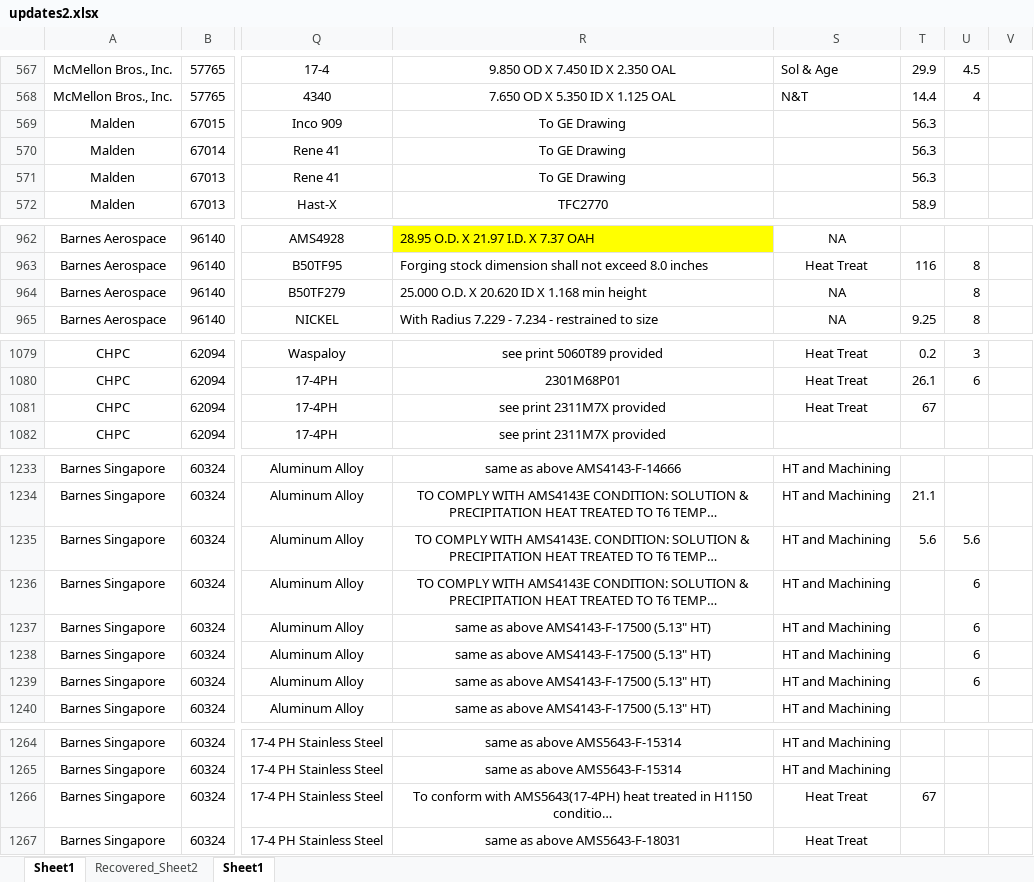
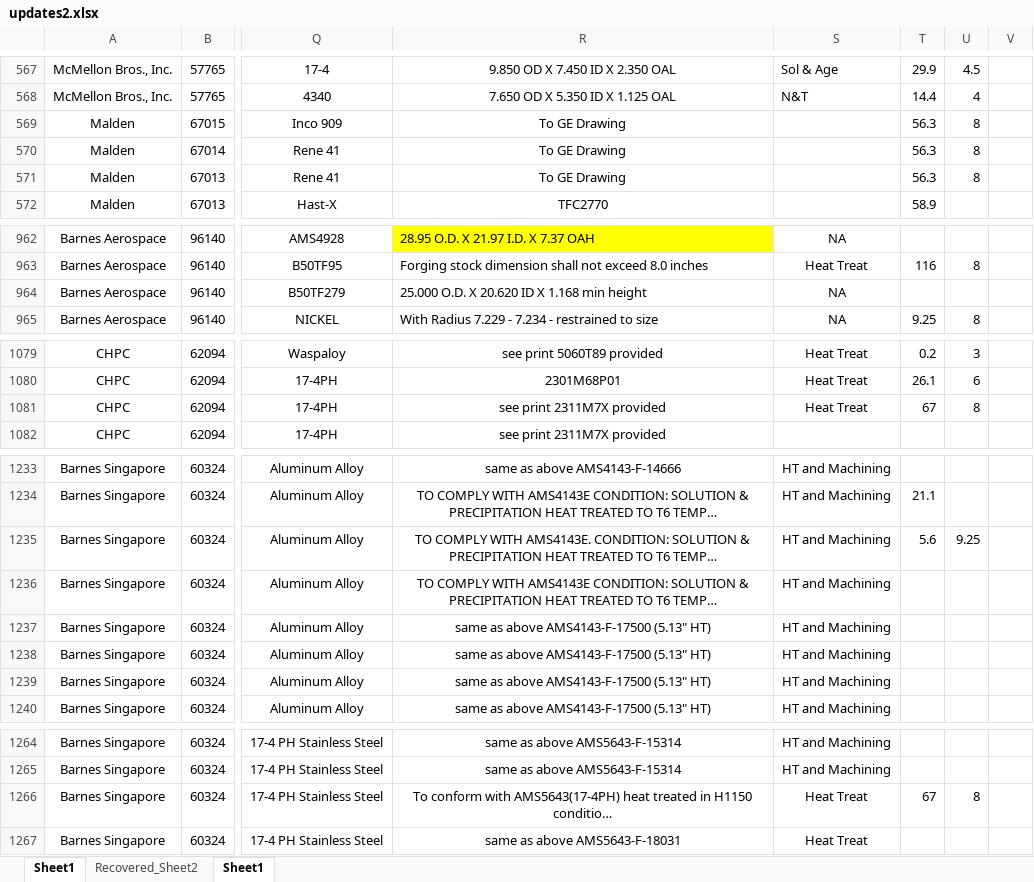
Before and after one commit to AndrewSmiley/better-csv, an Excel workbook: updates2.xlsx, sheet Sheet1, drawn as a sheet; only a part is shown, gaps mark what is left out; long unchanged cells end in …; values as stored, in another font and other column widths than the file's, no borders; the diff covers the shown part only; the diff names each change by its address in the sheet, - before the commit and + after, or states it on an @@ line.

```diff
--- a/updates2.xlsx (sheet Sheet1)
+++ b/updates2.xlsx (sheet Sheet1)
-U569:U571: (empty)
+U569:U571: 8
-U964: 8
+U964: (empty)
-U1081: (empty)
+U1081: 8
-U1235: 5.6
+U1235: 9.25
-U1236:U1239: 6
+U1236:U1239: (empty)
-U1266: (empty)
+U1266: 8
```
Also changed, not shown: 1 edited cell elsewhere in this sheet, 6 other files.
